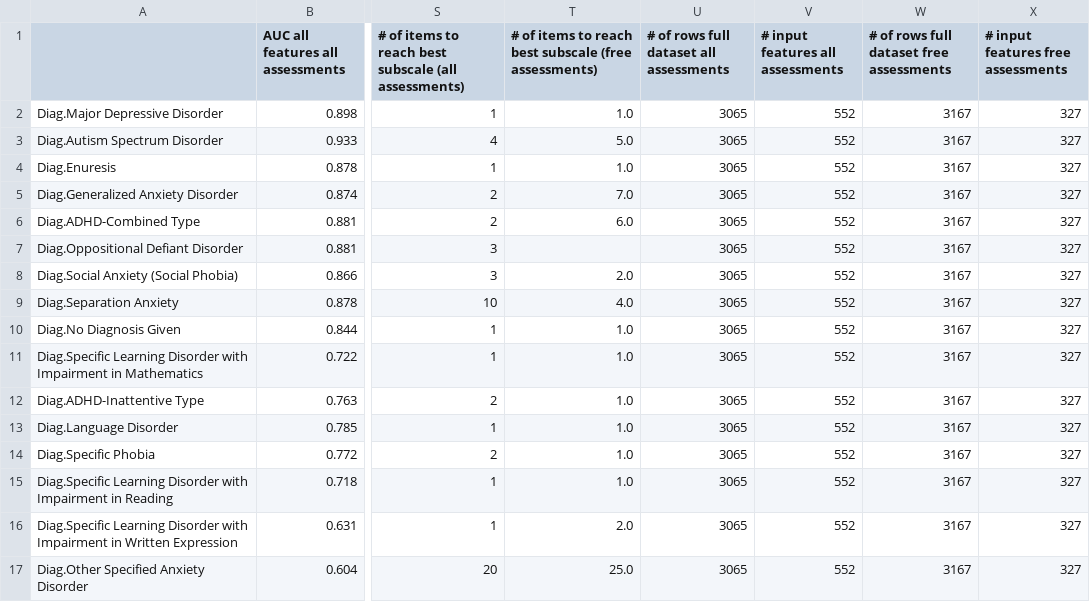
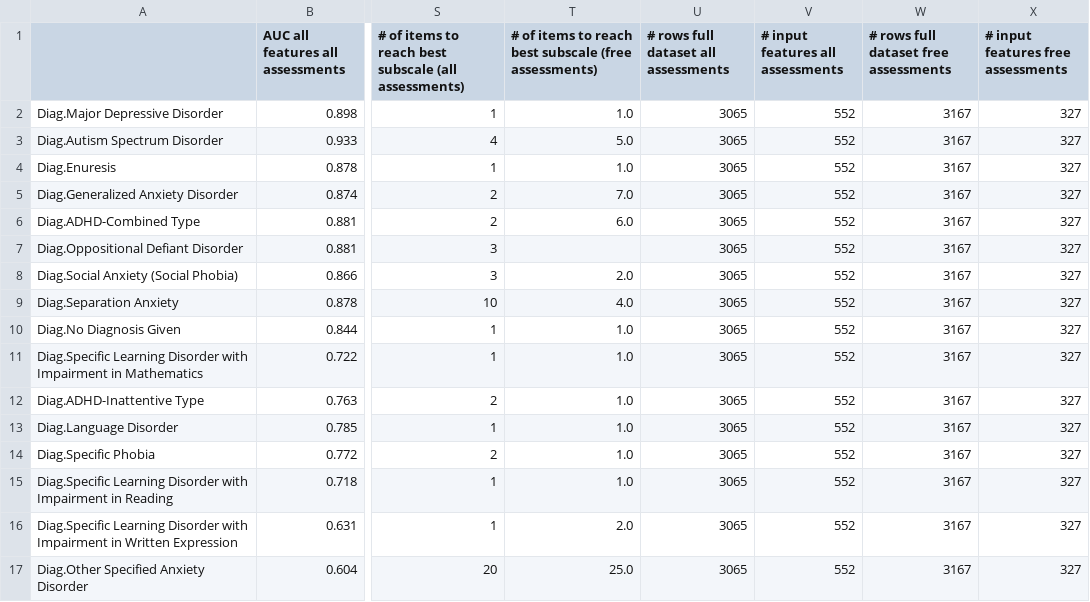
Before and after one commit to charlie42/HBN-scripts, a CSV file: output/compare_orig_vs_subsets.csv, drawn as a sheet; only a part is shown, gaps mark what is left out; the diff names each change by its address in the sheet, - before the commit and + after, or states it on an @@ line.

```diff
--- a/output/compare_orig_vs_subsets.csv
+++ b/output/compare_orig_vs_subsets.csv
-U1: # of rows full dataset all assessments
+U1: # rows full dataset all assessments
-W1: # of rows full dataset free assessments
+W1: # rows full dataset free assessments
```
Also changed, not shown: 5 other files.
